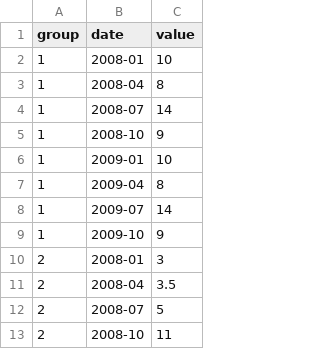
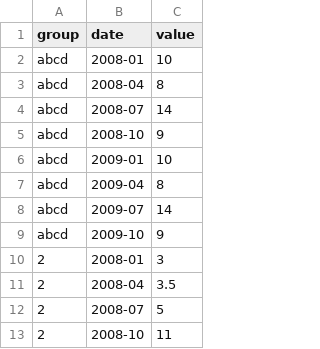
Before and after one commit to robertdapice/theopenindex, a CSV file: public/data.csv, drawn as a sheet; only a part is shown.

```diff
--- a/public/data.csv
+++ b/public/data.csv
@@ -1,10 +1,10 @@
 group,date,value
-1,2008-01,10
-1,2008-04,8
-1,2008-07,14
-1,2008-10,9
-1,2009-01,10
-1,2009-04,8
-1,2009-07,14
-1,2009-10,9
+abcd,2008-01,10
+abcd,2008-04,8
+abcd,2008-07,14
+abcd,2008-10,9
+abcd,2009-01,10
+abcd,2009-04,8
+abcd,2009-07,14
+abcd,2009-10,9
 2,2008-01,3
```
Also changed, not shown: 2 other files.
